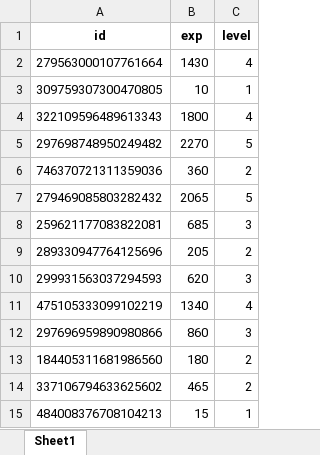
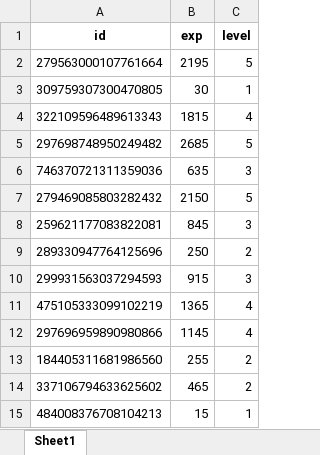
Before and after one commit to boo105/study, an Excel workbook: discord/레벨.xlsx, sheet Sheet1, drawn as a sheet; values as stored, in another font and other column widths than the file's, no borders; the diff names each change by its address in the sheet, - before the commit and + after, or states it on an @@ line.

```diff
--- a/discord/레벨.xlsx (sheet Sheet1)
+++ b/discord/레벨.xlsx (sheet Sheet1)
-B2 (exp): 1430
+B2 (exp): 2195
-C2 (level): 4
+C2 (level): 5
-B3 (exp): 10
+B3 (exp): 30
-B4 (exp): 1800
+B4 (exp): 1815
-B5 (exp): 2270
+B5 (exp): 2685
-B6 (exp): 360
+B6 (exp): 635
-C6 (level): 2
+C6 (level): 3
-B7 (exp): 2065
+B7 (exp): 2150
-B8 (exp): 685
+B8 (exp): 845
-B9 (exp): 205
+B9 (exp): 250
-B10 (exp): 620
+B10 (exp): 915
-B11 (exp): 1340
+B11 (exp): 1365
-B12 (exp): 860
+B12 (exp): 1145
-C12 (level): 3
+C12 (level): 4
-B13 (exp): 180
+B13 (exp): 255
```
Also changed, not shown: 10 other files.
